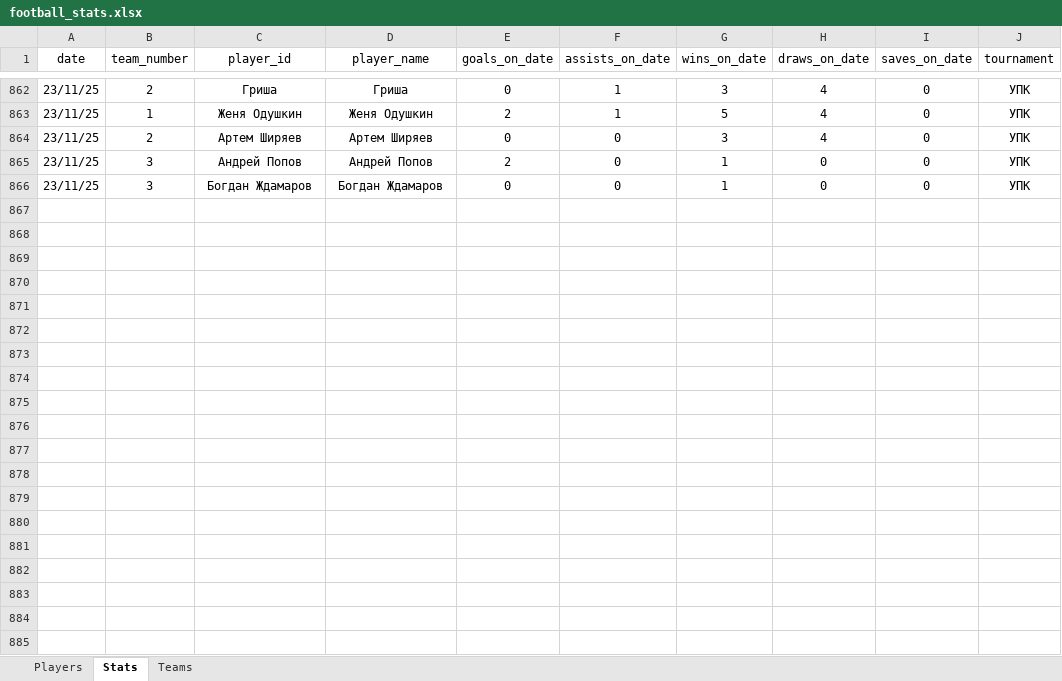
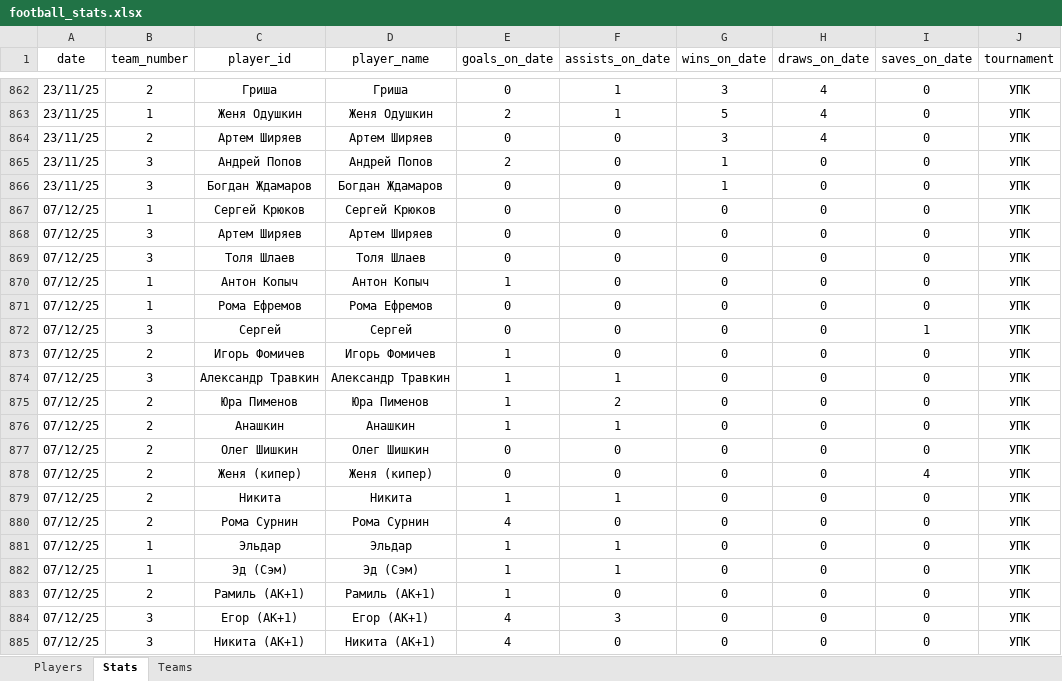
Before and after one commit to Greyusek/football_stats, an Excel workbook: football_stats.xlsx, sheet Stats, drawn as a sheet; only a part is shown, gaps mark what is left out; values as stored, in another font and other column widths than the file's, no borders; table styles not drawn; the diff covers the shown part only; the diff names each change by its address in the sheet, - before the commit and + after, or states it on an @@ line.

```diff
--- a/football_stats.xlsx (sheet Stats)
+++ b/football_stats.xlsx (sheet Stats)
+row 867: 07/12/25 | 1 | Сергей Крюков | Сергей Крюков | 0 | 0 | 0 | 0 | 0 | УПК
+row 868: 07/12/25 | 3 | Артем Ширяев | Артем Ширяев | 0 | 0 | 0 | 0 | 0 | УПК
+row 869: 07/12/25 | 3 | Толя Шлаев | Толя Шлаев | 0 | 0 | 0 | 0 | 0 | УПК
+row 870: 07/12/25 | 1 | Антон Копыч | Антон Копыч | 1 | 0 | 0 | 0 | 0 | УПК
+row 871: 07/12/25 | 1 | Рома Ефремов | Рома Ефремов | 0 | 0 | 0 | 0 | 0 | УПК
+row 872: 07/12/25 | 3 | Сергей | Сергей | 0 | 0 | 0 | 0 | 1 | УПК
+row 873: 07/12/25 | 2 | Игорь Фомичев | Игорь Фомичев | 1 | 0 | 0 | 0 | 0 | УПК
+row 874: 07/12/25 | 3 | Александр Травкин | Александр Травкин | 1 | 1 | 0 | 0 | 0 | УПК
+row 875: 07/12/25 | 2 | Юра Пименов | Юра Пименов | 1 | 2 | 0 | 0 | 0 | УПК
+row 876: 07/12/25 | 2 | Анашкин | Анашкин | 1 | 1 | 0 | 0 | 0 | УПК
+row 877: 07/12/25 | 2 | Олег Шишкин | Олег Шишкин | 0 | 0 | 0 | 0 | 0 | УПК
+row 878: 07/12/25 | 2 | Женя (кипер) | Женя (кипер) | 0 | 0 | 0 | 0 | 4 | УПК
+row 879: 07/12/25 | 2 | Никита | Никита | 1 | 1 | 0 | 0 | 0 | УПК
+row 880: 07/12/25 | 2 | Рома Сурнин | Рома Сурнин | 4 | 0 | 0 | 0 | 0 | УПК
+row 881: 07/12/25 | 1 | Эльдар | Эльдар | 1 | 1 | 0 | 0 | 0 | УПК
+row 882: 07/12/25 | 1 | Эд (Сэм) | Эд (Сэм) | 1 | 1 | 0 | 0 | 0 | УПК
+row 883: 07/12/25 | 2 | Рамиль (АК+1) | Рамиль (АК+1) | 1 | 0 | 0 | 0 | 0 | УПК
+row 884: 07/12/25 | 3 | Егор (АК+1) | Егор (АК+1) | 4 | 3 | 0 | 0 | 0 | УПК
+row 885: 07/12/25 | 3 | Никита (АК+1) | Никита (АК+1) | 4 | 0 | 0 | 0 | 0 | УПК
```
Also changed, not shown: 8 added rows elsewhere in this sheet, sheet Players, 2 other files.
